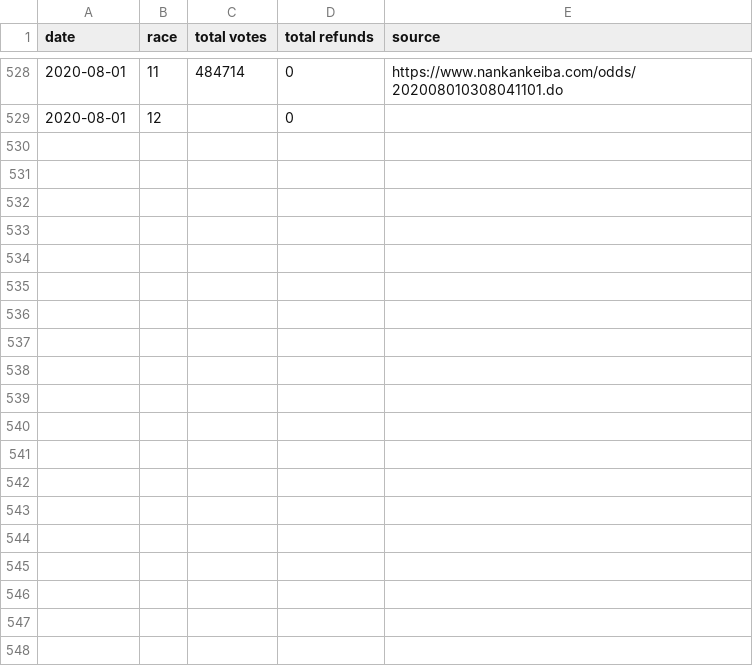
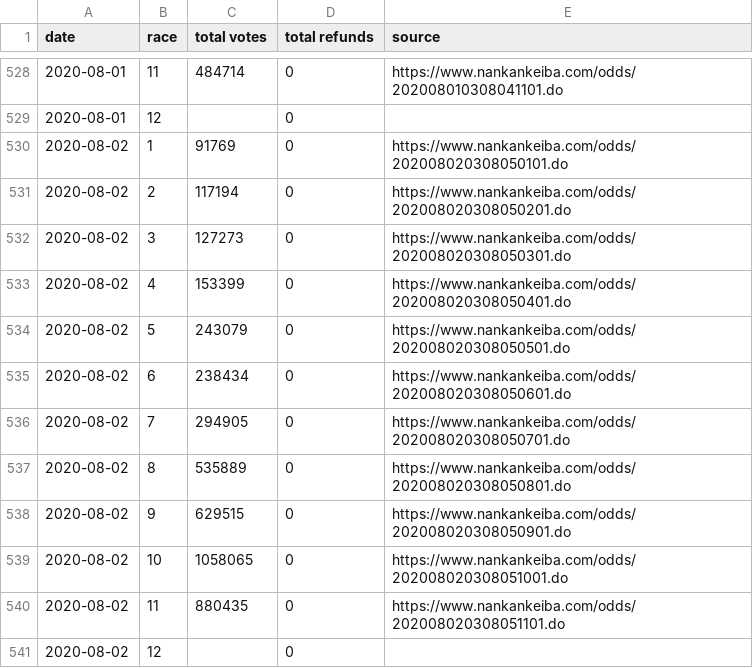
Before and after one commit to yuw/banei-votes, a CSV file: banei-votes-2020.csv, drawn as a sheet; only a part is shown, gaps mark what is left out.

```diff
--- a/banei-votes-2020.csv
+++ b/banei-votes-2020.csv
@@ -529 +529,13 @@
 2020-08-01,12,,0,""
+2020-08-02,1,91769,0,"https://www.nankankeiba.com/odds/202008020308050101.do"
+2020-08-02,2,117194,0,"https://www.nankankeiba.com/odds/202008020308050201.do"
+2020-08-02,3,127273,0,"https://www.nankankeiba.com/odds/202008020308050301.do"
+2020-08-02,4,153399,0,"https://www.nankankeiba.com/odds/202008020308050401.do"
+2020-08-02,5,243079,0,"https://www.nankankeiba.com/odds/202008020308050501.do"
+2020-08-02,6,238434,0,"https://www.nankankeiba.com/odds/202008020308050601.do"
+2020-08-02,7,294905,0,"https://www.nankankeiba.com/odds/202008020308050701.do"
+2020-08-02,8,535889,0,"https://www.nankankeiba.com/odds/202008020308050801.do"
+2020-08-02,9,629515,0,"https://www.nankankeiba.com/odds/202008020308050901.do"
+2020-08-02,10,1058065,0,"https://www.nankankeiba.com/odds/202008020308051001.do"
+2020-08-02,11,880435,0,"https://www.nankankeiba.com/odds/202008020308051101.do"
+2020-08-02,12,,0,""
```
Also changed, not shown: official-sales-2020.csv.
